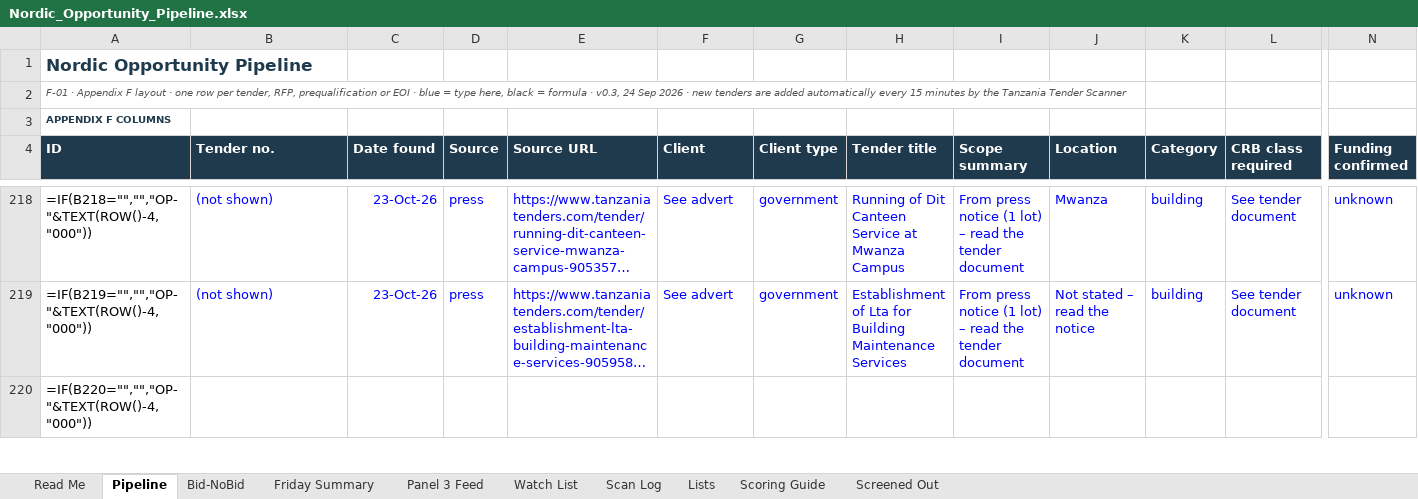
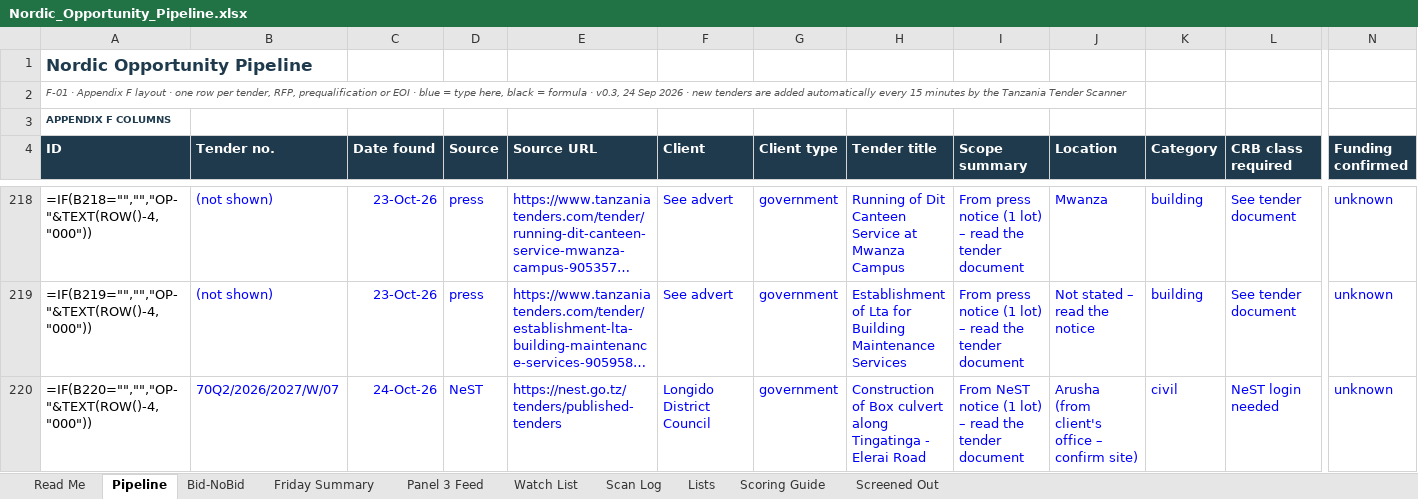
Before and after one commit to frankkashushura/nordic-tender-scanner, an Excel workbook: data/Nordic_Opportunity_Pipeline.xlsx, sheet Pipeline, drawn as a sheet; only a part is shown, gaps mark what is left out; long unchanged cells end in …; values as stored, in another font and other column widths than the file's, no borders; formulas without a stored value are shown as written; conditional formats not drawn; the diff covers the shown part only; the diff names each change by its address in the sheet, - before the commit and + after, or states it on an @@ line.

```diff
--- a/data/Nordic_Opportunity_Pipeline.xlsx (sheet Pipeline)
+++ b/data/Nordic_Opportunity_Pipeline.xlsx (sheet Pipeline)
-B220 (Tender no.): (empty)
+B220 (Tender no.): 70Q2/2026/2027/W/07
-C220 (Date found): (empty)
+C220 (Date found): 24-Oct-26
-D220 (Source): (empty)
+D220 (Source): NeST
-E220 (Source URL): (empty)
+E220 (Source URL): https://nest.go.tz/tenders/published-tenders
-F220 (Client): (empty)
+F220 (Client): Longido District Council
-G220 (Client type): (empty)
+G220 (Client type): government
-H220 (Tender title): (empty)
+H220 (Tender title): Construction of Box culvert along Tingatinga - Elerai Road
-I220 (Scope summary): (empty)
+I220 (Scope summary): From NeST notice (1 lot) – read the tender document
-J220 (Location): (empty)
+J220 (Location): Arusha (from client's office – confirm site)
-K220 (Category): (empty)
+K220 (Category): civil
-L220 (CRB class required): (empty)
+L220 (CRB class required): NeST login needed
-N220 (Funding confirmed): (empty)
+N220 (Funding confirmed): unknown
```
Also changed, not shown: 40 edited cells elsewhere in this sheet, sheet Screened Out, sheet Scan Log, sheet Bid-NoBid, 7 other files.
